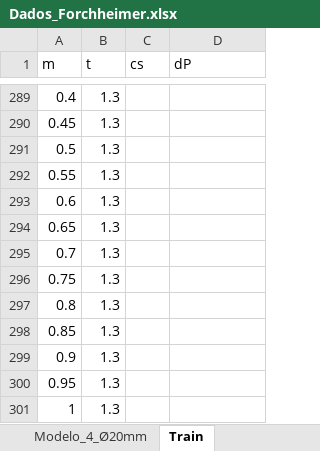
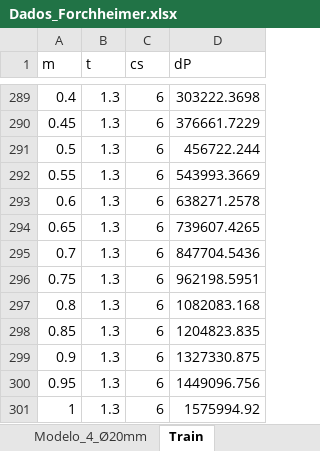
Before and after one commit to BibowC/Artificial-Neural-Network, an Excel workbook: Dados_Forchheimer.xlsx, sheet Train, drawn as a sheet; only a part is shown, gaps mark what is left out; values as stored, in another font and other column widths than the file's, no borders; the diff covers the shown part only; the diff names each change by its address in the sheet, - before the commit and + after, or states it on an @@ line.

```diff
--- a/Dados_Forchheimer.xlsx (sheet Train)
+++ b/Dados_Forchheimer.xlsx (sheet Train)
-C289:C301 (cs): (empty)
+C289:C301 (cs): 6
-D289 (dP): (empty)
+D289 (dP): 303222.3698
-D290 (dP): (empty)
+D290 (dP): 376661.7229
-D291 (dP): (empty)
+D291 (dP): 456722.244
-D292 (dP): (empty)
+D292 (dP): 543993.3669
-D293 (dP): (empty)
+D293 (dP): 638271.2578
-D294 (dP): (empty)
+D294 (dP): 739607.4265
-D295 (dP): (empty)
+D295 (dP): 847704.5436
-D296 (dP): (empty)
+D296 (dP): 962198.5951
-D297 (dP): (empty)
+D297 (dP): 1082083.168
-D298 (dP): (empty)
+D298 (dP): 1204823.835
-D299 (dP): (empty)
+D299 (dP): 1327330.875
-D300 (dP): (empty)
+D300 (dP): 1449096.756
-D301 (dP): (empty)
+D301 (dP): 1575994.92
```
Also changed, not shown: 54 edited cells elsewhere in this sheet.
